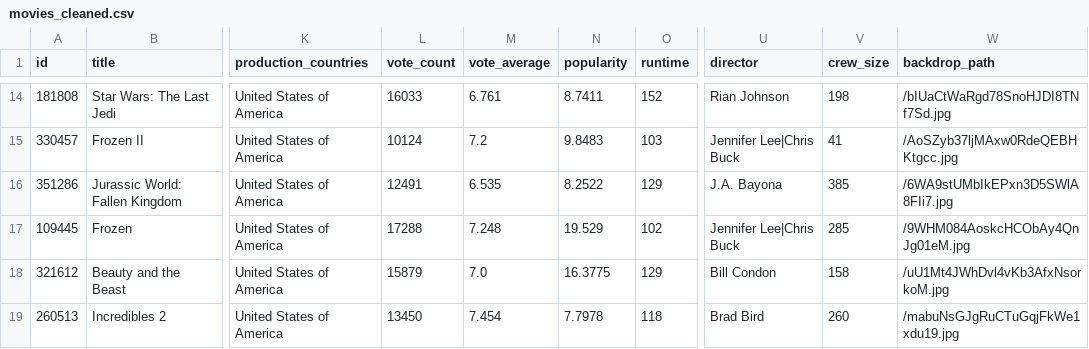
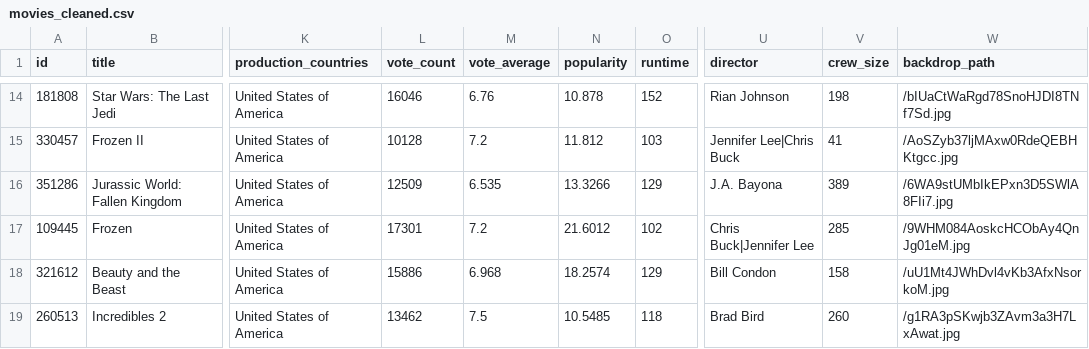
Before and after one commit to Olivia-21/Redo_TMDB_Movie_Data_Analysis_using_Pandas_and-_APIs, a CSV file: data/processed/movies_cleaned.csv, drawn as a sheet; only a part is shown, gaps mark what is left out; the diff covers the shown part only; the diff names each change by its address in the sheet, - before the commit and + after, or states it on an @@ line.

```diff
--- a/data/processed/movies_cleaned.csv
+++ b/data/processed/movies_cleaned.csv
-L14 (vote_count): 16033
+L14 (vote_count): 16046
-M14 (vote_average): 6.761
+M14 (vote_average): 6.76
-N14 (popularity): 8.7411
+N14 (popularity): 10.878
-L15 (vote_count): 10124
+L15 (vote_count): 10128
-N15 (popularity): 9.8483
+N15 (popularity): 11.812
-L16 (vote_count): 12491
+L16 (vote_count): 12509
-N16 (popularity): 8.2522
+N16 (popularity): 13.3266
-V16 (crew_size): 385
+V16 (crew_size): 389
-L17 (vote_count): 17288
+L17 (vote_count): 17301
-M17 (vote_average): 7.248
+M17 (vote_average): 7.2
-N17 (popularity): 19.529
+N17 (popularity): 21.6012
-U17 (director): Jennifer Lee|Chris Buck
+U17 (director): Chris Buck|Jennifer Lee
-L18 (vote_count): 15879
+L18 (vote_count): 15886
-M18 (vote_average): 7.0
+M18 (vote_average): 6.968
-N18 (popularity): 16.3775
+N18 (popularity): 18.2574
-L19 (vote_count): 13450
+L19 (vote_count): 13462
-M19 (vote_average): 7.454
+M19 (vote_average): 7.5
-N19 (popularity): 7.7978
+N19 (popularity): 10.5485
-W19 (backdrop_path): /mabuNsGJgRuCTuGqjFkWe1xdu19.jpg
+W19 (backdrop_path): /g1RA3pSKwjb3ZAvm3a3H7LxAwat.jpg
```
Also changed, not shown: 31 edited cells elsewhere in this file, data/analytics/movies_final.csv, data/raw/movies_raw.csv, 26 other files.
